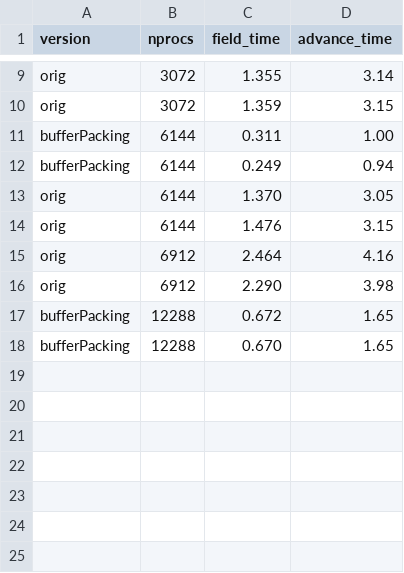
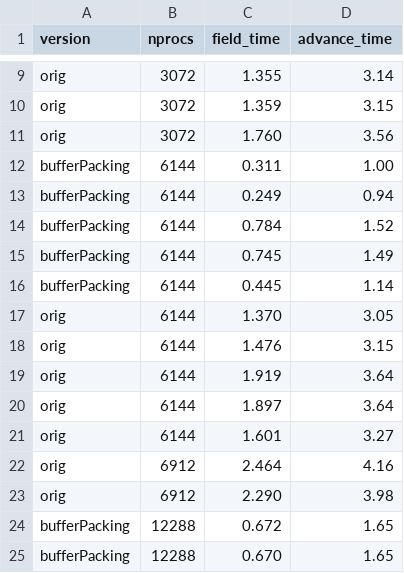
Before and after one commit to aniabrown/gs2_profiling, a CSV file: nx96_ny96_nl24_ne8_ntheta26/profiling_all_trials.csv, drawn as a sheet; only a part is shown, gaps mark what is left out; the diff names each change by its address in the sheet, - before the commit and + after, or states it on an @@ line.

```diff
--- a/nx96_ny96_nl24_ne8_ntheta26/profiling_all_trials.csv
+++ b/nx96_ny96_nl24_ne8_ntheta26/profiling_all_trials.csv
+row 11: orig | 3072 | 1.760 | 3.56
+row 14: bufferPacking | 6144 | 0.784 | 1.52
+row 15: bufferPacking | 6144 | 0.745 | 1.49
+row 16: bufferPacking | 6144 | 0.445 | 1.14
+row 19: orig | 6144 | 1.919 | 3.64
+row 20: orig | 6144 | 1.897 | 3.64
+row 21: orig | 6144 | 1.601 | 3.27
```
Also changed, not shown: nx96_ny96_nl24_ne8_ntheta26/profiling_summary.csv, 12 other files.
